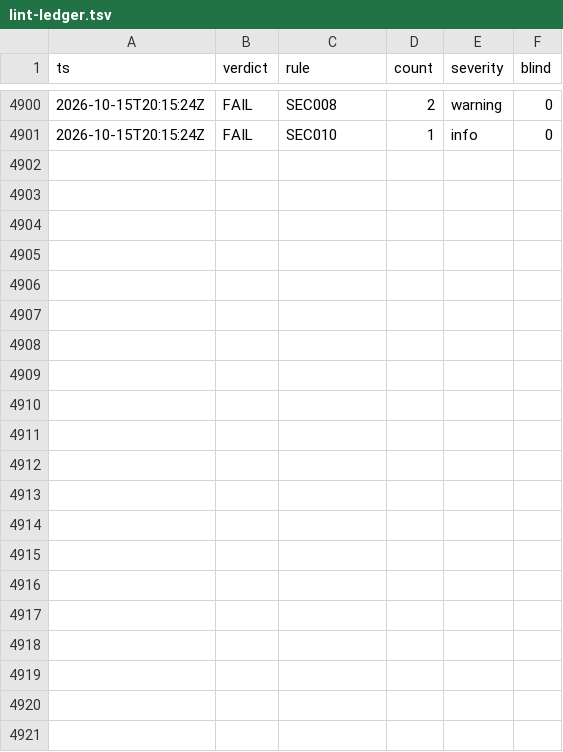
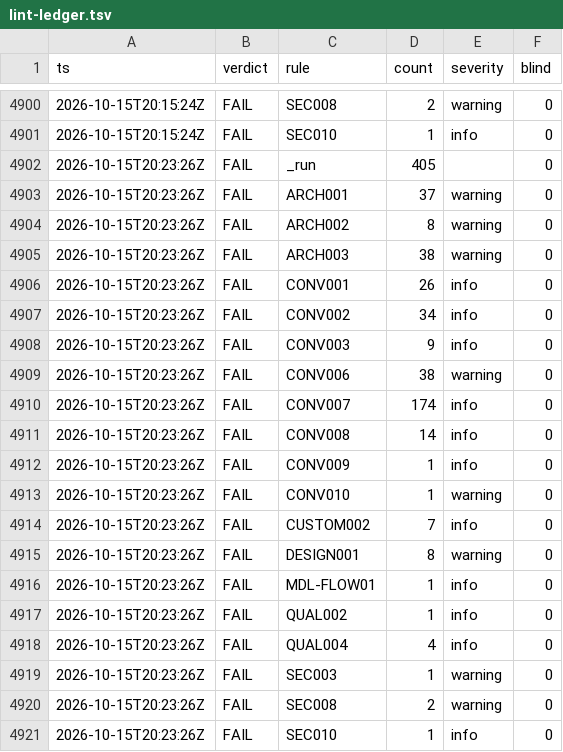
Before and after one commit to ako/erpv1, a TSV file: .claude/loop/lint-ledger.tsv, drawn as a sheet; only a part is shown, gaps mark what is left out; the diff names each change by its address in the sheet, - before the commit and + after, or states it on an @@ line.

```diff
--- a/.claude/loop/lint-ledger.tsv
+++ b/.claude/loop/lint-ledger.tsv
+row 4902: 2026-10-15T20:23:26Z | FAIL | _run | 405 |  | 0
+row 4903: 2026-10-15T20:23:26Z | FAIL | ARCH001 | 37 | warning | 0
+row 4904: 2026-10-15T20:23:26Z | FAIL | ARCH002 | 8 | warning | 0
+row 4905: 2026-10-15T20:23:26Z | FAIL | ARCH003 | 38 | warning | 0
+row 4906: 2026-10-15T20:23:26Z | FAIL | CONV001 | 26 | info | 0
+row 4907: 2026-10-15T20:23:26Z | FAIL | CONV002 | 34 | info | 0
+row 4908: 2026-10-15T20:23:26Z | FAIL | CONV003 | 9 | info | 0
+row 4909: 2026-10-15T20:23:26Z | FAIL | CONV006 | 38 | warning | 0
+row 4910: 2026-10-15T20:23:26Z | FAIL | CONV007 | 174 | info | 0
+row 4911: 2026-10-15T20:23:26Z | FAIL | CONV008 | 14 | info | 0
+row 4912: 2026-10-15T20:23:26Z | FAIL | CONV009 | 1 | info | 0
+row 4913: 2026-10-15T20:23:26Z | FAIL | CONV010 | 1 | warning | 0
+row 4914: 2026-10-15T20:23:26Z | FAIL | CUSTOM002 | 7 | info | 0
+row 4915: 2026-10-15T20:23:26Z | FAIL | DESIGN001 | 8 | warning | 0
+row 4916: 2026-10-15T20:23:26Z | FAIL | MDL-FLOW01 | 1 | info | 0
+row 4917: 2026-10-15T20:23:26Z | FAIL | QUAL002 | 1 | info | 0
+row 4918: 2026-10-15T20:23:26Z | FAIL | QUAL004 | 4 | info | 0
+row 4919: 2026-10-15T20:23:26Z | FAIL | SEC003 | 1 | warning | 0
+row 4920: 2026-10-15T20:23:26Z | FAIL | SEC008 | 2 | warning | 0
+row 4921: 2026-10-15T20:23:26Z | FAIL | SEC010 | 1 | info | 0
```
Also changed, not shown: .claude/loop/metrics-ledger.tsv, 29 other files.
